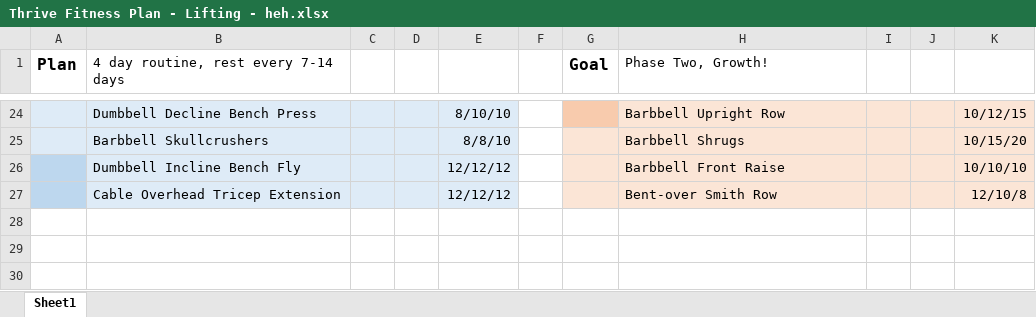
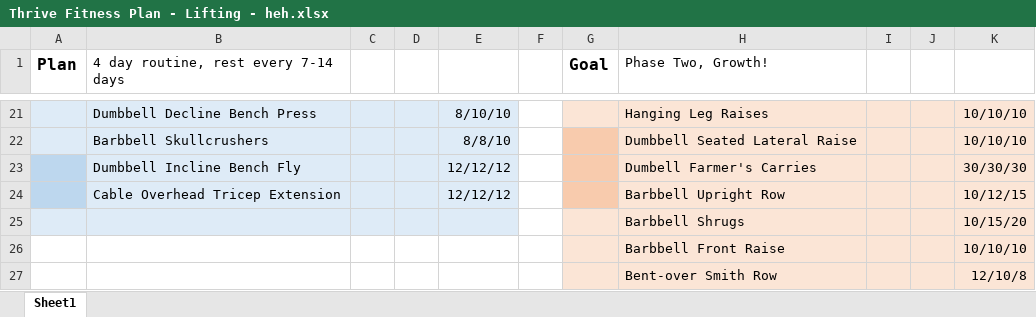
Before and after one commit to justinmreina/GymRoutines, an Excel workbook: Suppl/Thrive Fitness Plan - Lifting - heh.xlsx, sheet Sheet1, drawn as a sheet; only a part is shown, gaps mark what is left out; values as stored, in another font and other column widths than the file's, no borders; addresses are those after the commit; the diff covers the shown part only; the diff names each change by its address in the sheet, - before the commit and + after, or states it on an @@ line.

```diff
--- a/Suppl/Thrive Fitness Plan - Lifting - heh.xlsx (sheet Sheet1)
+++ b/Suppl/Thrive Fitness Plan - Lifting - heh.xlsx (sheet Sheet1)
-G21 fill: #F8CBAD
+G21 fill: #FBE5D6
-H21 (Phase Two, Growth!): Barbbell Upright Row
+H21 (Phase Two, Growth!): Hanging Leg Raises
-K21: 10/12/15
+K21: 10/10/10
-G22:G24 fill: #FBE5D6
+G22:G24 fill: #F8CBAD
-H22 (Phase Two, Growth!): Barbbell Shrugs
+H22 (Phase Two, Growth!): Dumbbell Seated Lateral Raise
-K22: 10/15/20
+K22: 10/10/10
-H23 (Phase Two, Growth!): Barbbell Front Raise
+H23 (Phase Two, Growth!): Dumbell Farmer's Carries
-K23: 10/10/10
+K23: 30/30/30
-H24 (Phase Two, Growth!): Bent-over Smith Row
+H24 (Phase Two, Growth!): Barbbell Upright Row
-K24: 12/10/8
+K24: 10/12/15
+row 25:  |  |  |  |  |  |  | Barbbell Shrugs |  |  | 10/15/20
+row 26:  |  |  |  |  |  |  | Barbbell Front Raise |  |  | 10/10/10
+row 27:  |  |  |  |  |  |  | Bent-over Smith Row |  |  | 12/10/8
```
Also changed, not shown: 2 added rows, 5 removed rows, 17 edited cells and cell formats elsewhere in this sheet, 4 other files.
